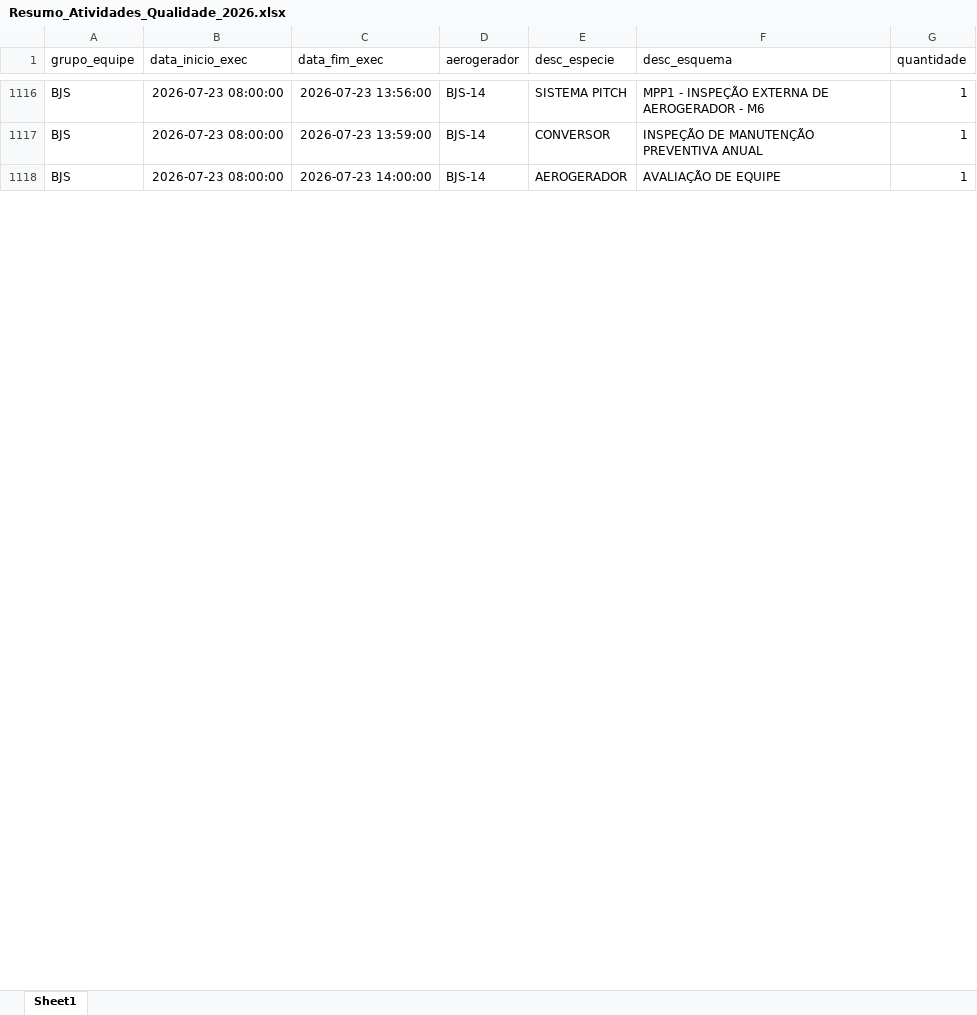
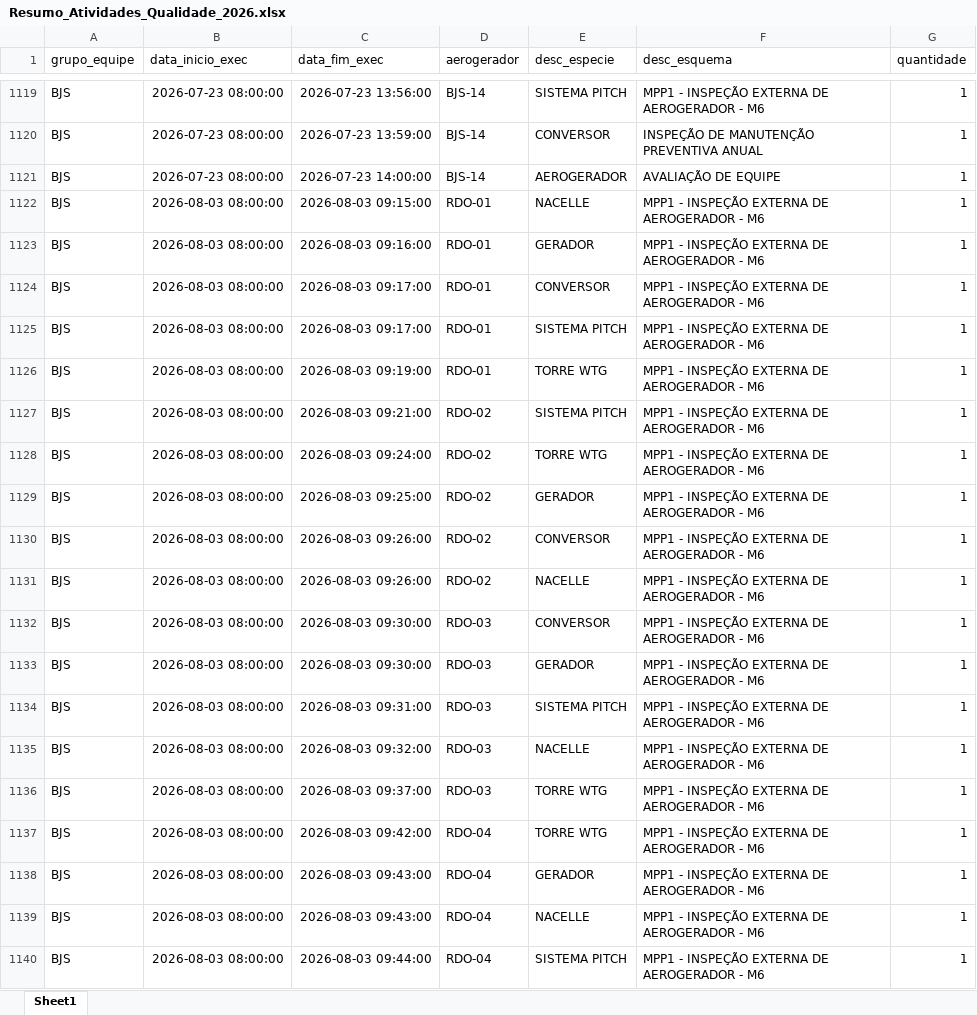
Before and after one commit to robson-energimp/KPI, an Excel workbook: Resumo_Atividades_Qualidade_2026.xlsx, sheet Sheet1, drawn as a sheet; only a part is shown, gaps mark what is left out; values as stored, in another font and other column widths than the file's, no borders; the diff covers the shown part only; the diff names each change by its address in the sheet, - before the commit and + after, or states it on an @@ line.

```diff
--- a/Resumo_Atividades_Qualidade_2026.xlsx (sheet Sheet1)
+++ b/Resumo_Atividades_Qualidade_2026.xlsx (sheet Sheet1)
+row 1122: BJS | 2026-08-03 08:00:00 | 2026-08-03 09:15:00 | RDO-01 | NACELLE | MPP1 - INSPEÇÃO EXTERNA DE AEROGERADOR - M6 | 1
+row 1123: BJS | 2026-08-03 08:00:00 | 2026-08-03 09:16:00 | RDO-01 | GERADOR | MPP1 - INSPEÇÃO EXTERNA DE AEROGERADOR - M6 | 1
+row 1124: BJS | 2026-08-03 08:00:00 | 2026-08-03 09:17:00 | RDO-01 | CONVERSOR | MPP1 - INSPEÇÃO EXTERNA DE AEROGERADOR - M6 | 1
+row 1125: BJS | 2026-08-03 08:00:00 | 2026-08-03 09:17:00 | RDO-01 | SISTEMA PITCH | MPP1 - INSPEÇÃO EXTERNA DE AEROGERADOR - M6 | 1
+row 1126: BJS | 2026-08-03 08:00:00 | 2026-08-03 09:19:00 | RDO-01 | TORRE WTG | MPP1 - INSPEÇÃO EXTERNA DE AEROGERADOR - M6 | 1
+row 1127: BJS | 2026-08-03 08:00:00 | 2026-08-03 09:21:00 | RDO-02 | SISTEMA PITCH | MPP1 - INSPEÇÃO EXTERNA DE AEROGERADOR - M6 | 1
+row 1128: BJS | 2026-08-03 08:00:00 | 2026-08-03 09:24:00 | RDO-02 | TORRE WTG | MPP1 - INSPEÇÃO EXTERNA DE AEROGERADOR - M6 | 1
+row 1129: BJS | 2026-08-03 08:00:00 | 2026-08-03 09:25:00 | RDO-02 | GERADOR | MPP1 - INSPEÇÃO EXTERNA DE AEROGERADOR - M6 | 1
+row 1130: BJS | 2026-08-03 08:00:00 | 2026-08-03 09:26:00 | RDO-02 | CONVERSOR | MPP1 - INSPEÇÃO EXTERNA DE AEROGERADOR - M6 | 1
+row 1131: BJS | 2026-08-03 08:00:00 | 2026-08-03 09:26:00 | RDO-02 | NACELLE | MPP1 - INSPEÇÃO EXTERNA DE AEROGERADOR - M6 | 1
+row 1132: BJS | 2026-08-03 08:00:00 | 2026-08-03 09:30:00 | RDO-03 | CONVERSOR | MPP1 - INSPEÇÃO EXTERNA DE AEROGERADOR - M6 | 1
+row 1133: BJS | 2026-08-03 08:00:00 | 2026-08-03 09:30:00 | RDO-03 | GERADOR | MPP1 - INSPEÇÃO EXTERNA DE AEROGERADOR - M6 | 1
+row 1134: BJS | 2026-08-03 08:00:00 | 2026-08-03 09:31:00 | RDO-03 | SISTEMA PITCH | MPP1 - INSPEÇÃO EXTERNA DE AEROGERADOR - M6 | 1
+row 1135: BJS | 2026-08-03 08:00:00 | 2026-08-03 09:32:00 | RDO-03 | NACELLE | MPP1 - INSPEÇÃO EXTERNA DE AEROGERADOR - M6 | 1
+row 1136: BJS | 2026-08-03 08:00:00 | 2026-08-03 09:37:00 | RDO-03 | TORRE WTG | MPP1 - INSPEÇÃO EXTERNA DE AEROGERADOR - M6 | 1
+row 1137: BJS | 2026-08-03 08:00:00 | 2026-08-03 09:42:00 | RDO-04 | TORRE WTG | MPP1 - INSPEÇÃO EXTERNA DE AEROGERADOR - M6 | 1
+row 1138: BJS | 2026-08-03 08:00:00 | 2026-08-03 09:43:00 | RDO-04 | GERADOR | MPP1 - INSPEÇÃO EXTERNA DE AEROGERADOR - M6 | 1
+row 1139: BJS | 2026-08-03 08:00:00 | 2026-08-03 09:43:00 | RDO-04 | NACELLE | MPP1 - INSPEÇÃO EXTERNA DE AEROGERADOR - M6 | 1
+row 1140: BJS | 2026-08-03 08:00:00 | 2026-08-03 09:44:00 | RDO-04 | SISTEMA PITCH | MPP1 - INSPEÇÃO EXTERNA DE AEROGERADOR - M6 | 1
```
Also changed, not shown: 130 added rows elsewhere in this sheet, 7 other files.
